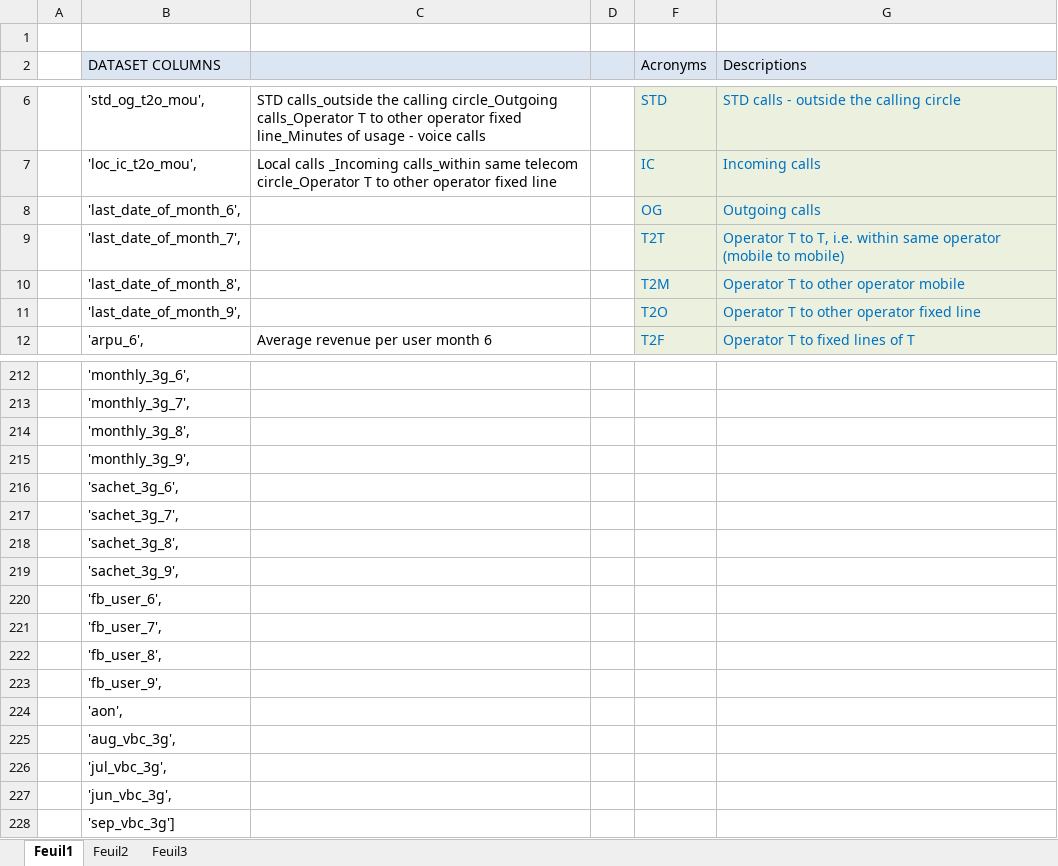
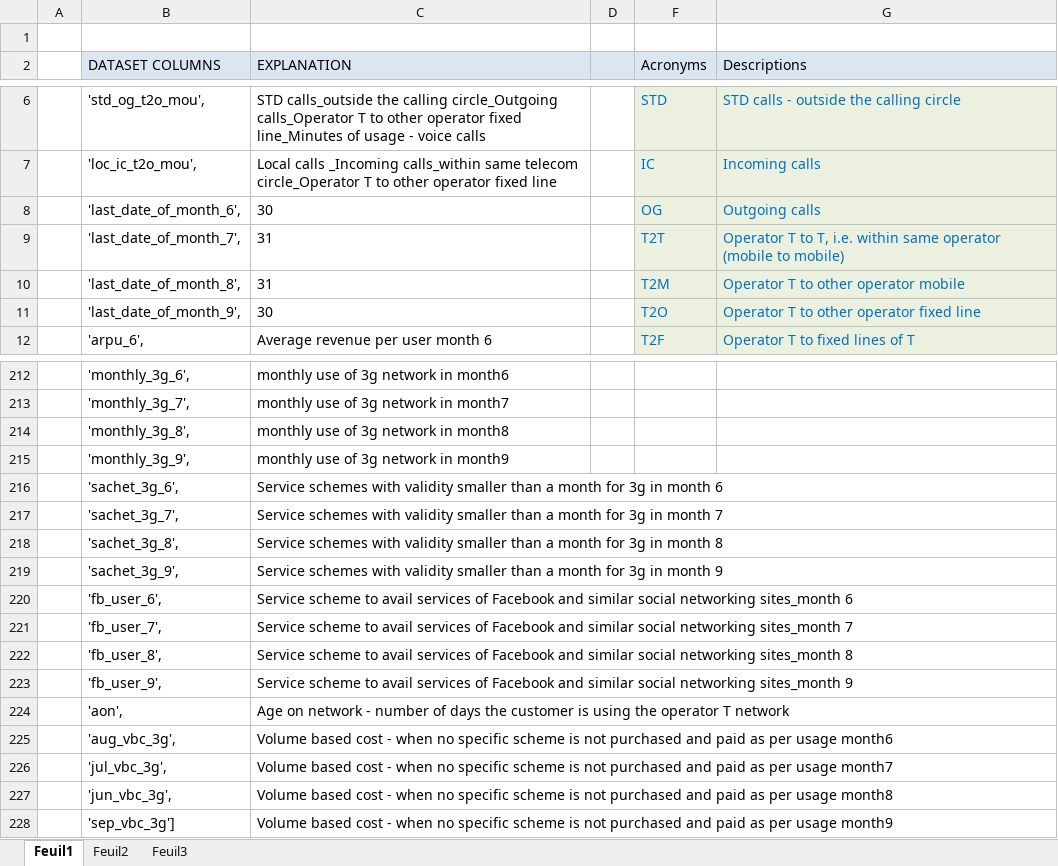
Before and after one commit to H-JEMAI/Hatem-JEMAI, an Excel workbook: telecom prediction column list.xlsx, sheet Feuil1, drawn as a sheet; only a part is shown, gaps mark what is left out; values as stored, in another font and other column widths than the file's, no borders; the diff covers the shown part only; the diff names each change by its address in the sheet, - before the commit and + after, or states it on an @@ line.

```diff
--- a/telecom prediction column list.xlsx (sheet Feuil1)
+++ b/telecom prediction column list.xlsx (sheet Feuil1)
-C2: (empty)
+C2: EXPLANATION
-C8 (EXPLANATION): (empty)
+C8 (EXPLANATION): 30
-C9:C10 (EXPLANATION): (empty)
+C9:C10 (EXPLANATION): 31
-C11 (EXPLANATION): (empty)
+C11 (EXPLANATION): 30
-C212 (EXPLANATION): (empty)
+C212 (EXPLANATION): monthly use of 3g network in month6
-C213 (EXPLANATION): (empty)
+C213 (EXPLANATION): monthly use of 3g network in month7
-C214 (EXPLANATION): (empty)
+C214 (EXPLANATION): monthly use of 3g network in month8
-C215 (EXPLANATION): (empty)
+C215 (EXPLANATION): monthly use of 3g network in month9
-C216 (EXPLANATION): (empty)
+C216 (EXPLANATION): Service schemes with validity smaller than a month for 3g in month 6
-C217 (EXPLANATION): (empty)
+C217 (EXPLANATION): Service schemes with validity smaller than a month for 3g in month 7
-C218 (EXPLANATION): (empty)
+C218 (EXPLANATION): Service schemes with validity smaller than a month for 3g in month 8
-C219 (EXPLANATION): (empty)
+C219 (EXPLANATION): Service schemes with validity smaller than a month for 3g in month 9
-C220 (EXPLANATION): (empty)
+C220 (EXPLANATION): Service scheme to avail services of Facebook and similar social networking sites_month 6
-C221 (EXPLANATION): (empty)
+C221 (EXPLANATION): Service scheme to avail services of Facebook and similar social networking sites_month 7
-C222 (EXPLANATION): (empty)
+C222 (EXPLANATION): Service scheme to avail services of Facebook and similar social networking sites_month 8
-C223 (EXPLANATION): (empty)
+C223 (EXPLANATION): Service scheme to avail services of Facebook and similar social networking sites_month 9
-C224 (EXPLANATION): (empty)
+C224 (EXPLANATION): Age on network - number of days the customer is using the operator T network
-C225 (EXPLANATION): (empty)
+C225 (EXPLANATION): Volume based cost - when no specific scheme is not purchased and paid as per usage month6
-C226 (EXPLANATION): (empty)
+C226 (EXPLANATION): Volume based cost - when no specific scheme is not purchased and paid as per usage month7
-C227 (EXPLANATION): (empty)
+C227 (EXPLANATION): Volume based cost - when no specific scheme is not purchased and paid as per usage month8
-C228 (EXPLANATION): (empty)
+C228 (EXPLANATION): Volume based cost - when no specific scheme is not purchased and paid as per usage month9
```
Also changed, not shown: 52 edited cells elsewhere in this sheet.
